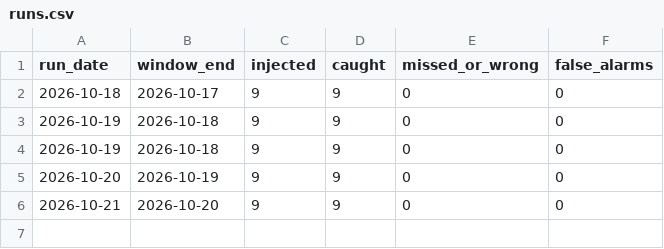
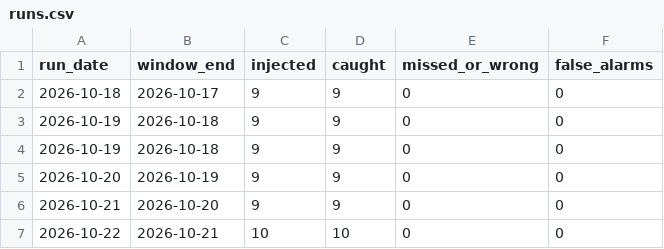
Before and after one commit to AshokReddy010/data-validation-framework, a CSV file: site/data/runs.csv, drawn as a sheet; the diff names each change by its address in the sheet, - before the commit and + after, or states it on an @@ line.

```diff
--- a/site/data/runs.csv
+++ b/site/data/runs.csv
+row 7: 2026-10-22 | 2026-10-21 | 10 | 10 | 0 | 0
```
Also changed, not shown: 1 other file.
